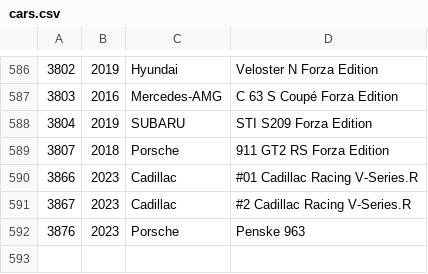
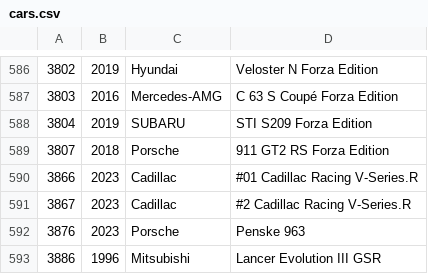
Before and after one commit to bluemanos/forza-motorsport-car-track-ordinal, a CSV file: fm8/cars.csv, drawn as a sheet; only a part is shown, gaps mark what is left out; the diff names each change by its address in the sheet, - before the commit and + after, or states it on an @@ line.

Commit message:
Mitsubishi Lancer Evolution III GSR

```diff
--- a/fm8/cars.csv
+++ b/fm8/cars.csv
+row 593: 3886 | 1996 | Mitsubishi | Lancer Evolution III GSR
```
Also changed, not shown: 2 other files.
